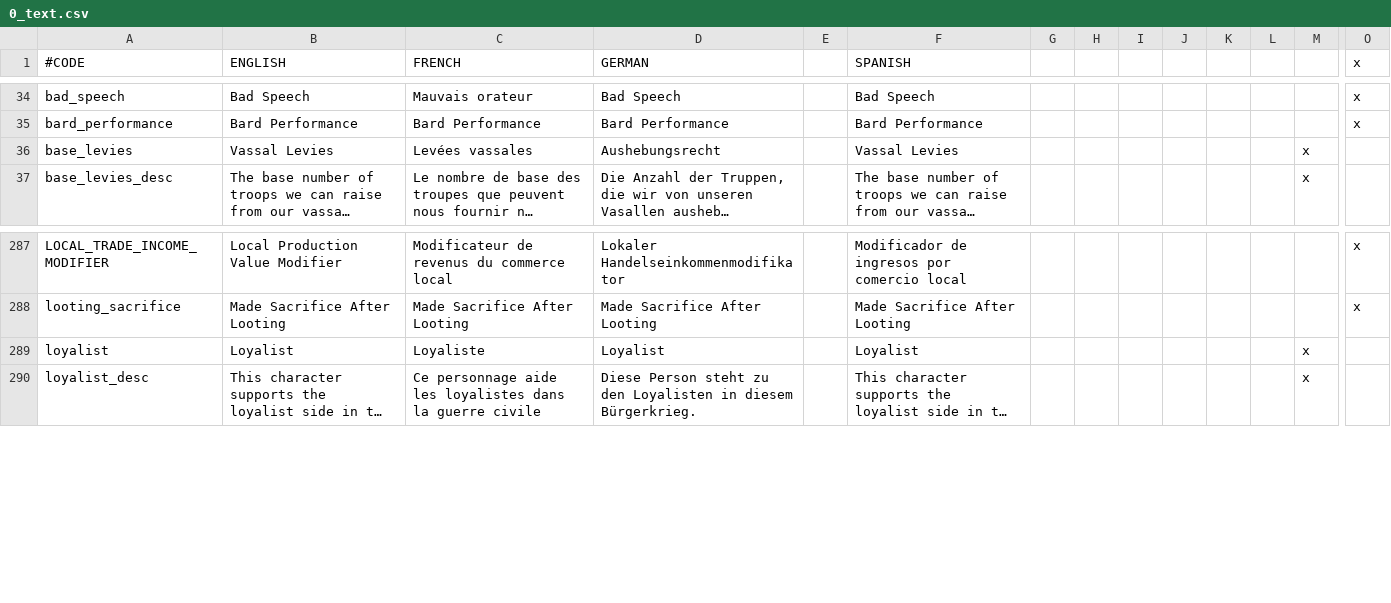
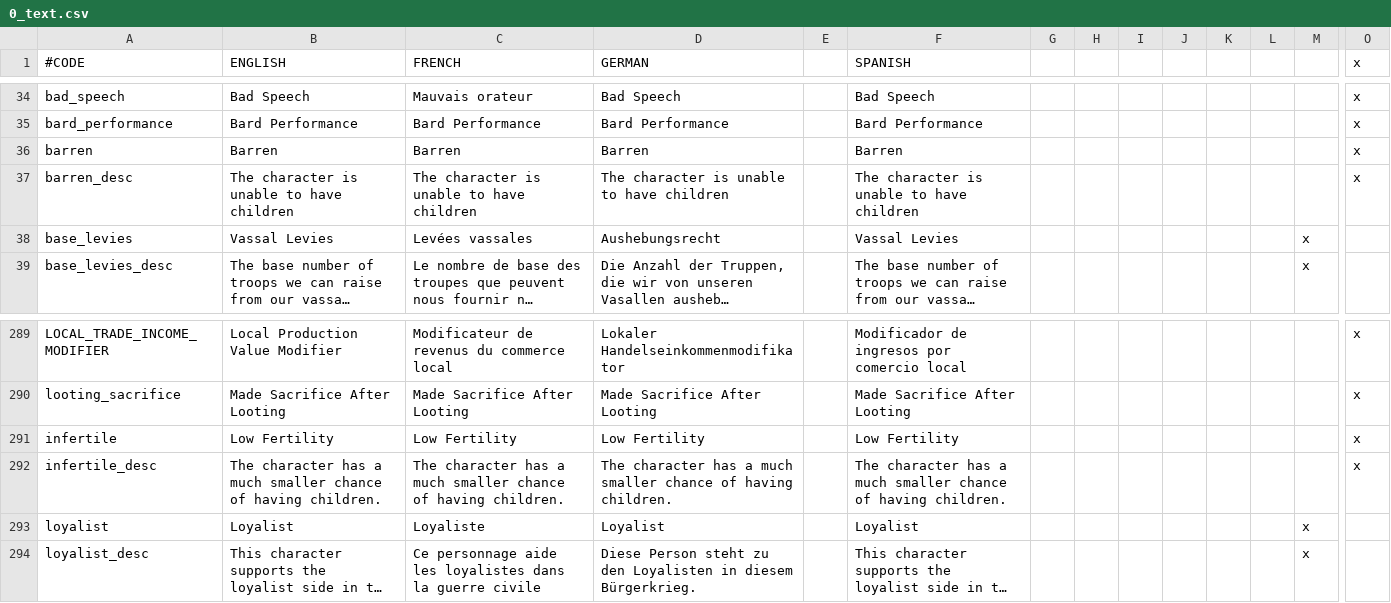
Before and after one commit to ck2plus/CK2Plus, a CSV file: CK2Plus/localisation/0_text.csv, drawn as a sheet; only a part is shown, gaps mark what is left out; long unchanged cells end in …; rows hold the shown columns only; the diff names each change by its address in the sheet, - before the commit and + after, or states it on an @@ line.

```diff
--- a/CK2Plus/localisation/0_text.csv
+++ b/CK2Plus/localisation/0_text.csv
+row 36: barren | Barren | Barren | Barren |  | Barren |  |  |  |  |  |  |  | x
+row 37: barren_desc | The character is unable to have children | The character is unable to have children | The character is unable to have children |  | The character is unable to have children |  |  |  |  |  |  |  | x
+row 291: infertile | Low Fertility | Low Fertility | Low Fertility |  | Low Fertility |  |  |  |  |  |  |  | x
+row 292: infertile_desc | The character has a much smaller chance of having children. | The character has a much smaller chance of having children. | The character has a much smaller chance of having children. |  | The character has a much smaller chance of having children. |  |  |  |  |  |  |  | x
```
Also changed, not shown: CK2Plus/localisation/0_events.csv, CK2Plus/localisation/0_tooltips.csv, 6 other files.
